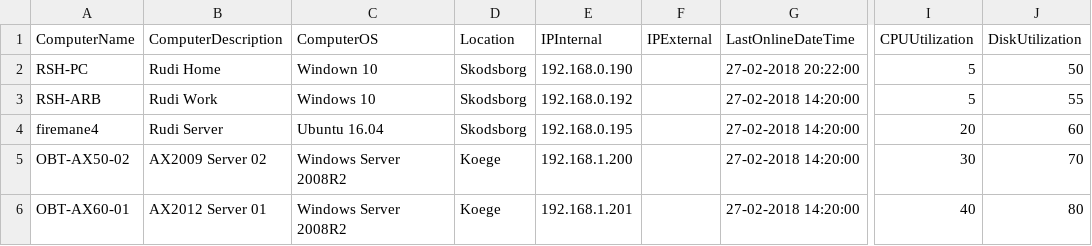
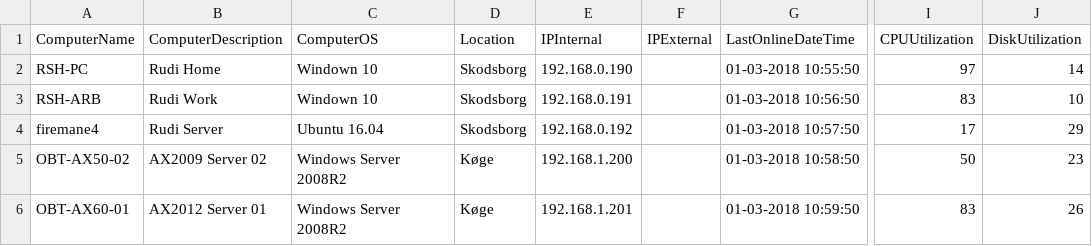
Before and after one commit to RudiHansen/monitor, a CSV file: compstats.csv, drawn as a sheet; only a part is shown, gaps mark what is left out; the diff names each change by its address in the sheet, - before the commit and + after, or states it on an @@ line.

```diff
--- a/compstats.csv
+++ b/compstats.csv
-G2 (LastOnlineDateTime): 27-02-2018 20:22:00
+G2 (LastOnlineDateTime): 01-03-2018 10:55:50
-I2 (CPUUtilization): 5
+I2 (CPUUtilization): 97
-J2 (DiskUtilization): 50
+J2 (DiskUtilization): 14
-C3 (ComputerOS): Windows 10
+C3 (ComputerOS): Windown 10
-E3 (IPInternal): 192.168.0.192
+E3 (IPInternal): 192.168.0.191
-G3 (LastOnlineDateTime): 27-02-2018 14:20:00
+G3 (LastOnlineDateTime): 01-03-2018 10:56:50
-I3 (CPUUtilization): 5
+I3 (CPUUtilization): 83
-J3 (DiskUtilization): 55
+J3 (DiskUtilization): 10
-E4 (IPInternal): 192.168.0.195
+E4 (IPInternal): 192.168.0.192
-G4 (LastOnlineDateTime): 27-02-2018 14:20:00
+G4 (LastOnlineDateTime): 01-03-2018 10:57:50
-I4 (CPUUtilization): 20
+I4 (CPUUtilization): 17
-J4 (DiskUtilization): 60
+J4 (DiskUtilization): 29
-D5:D6 (Location): Koege
+D5:D6 (Location): Køge
-G5 (LastOnlineDateTime): 27-02-2018 14:20:00
+G5 (LastOnlineDateTime): 01-03-2018 10:58:50
-I5 (CPUUtilization): 30
+I5 (CPUUtilization): 50
-J5 (DiskUtilization): 70
+J5 (DiskUtilization): 23
-G6 (LastOnlineDateTime): 27-02-2018 14:20:00
+G6 (LastOnlineDateTime): 01-03-2018 10:59:50
-I6 (CPUUtilization): 40
+I6 (CPUUtilization): 83
-J6 (DiskUtilization): 80
+J6 (DiskUtilization): 26
```
Also changed, not shown: 2 other files.
